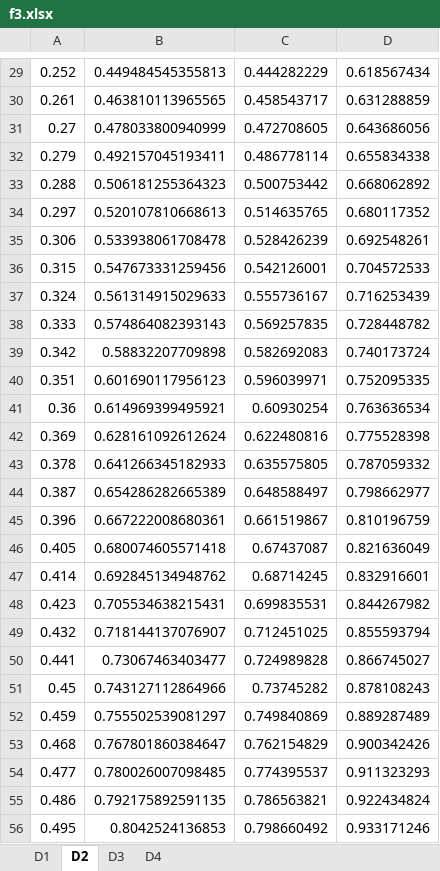
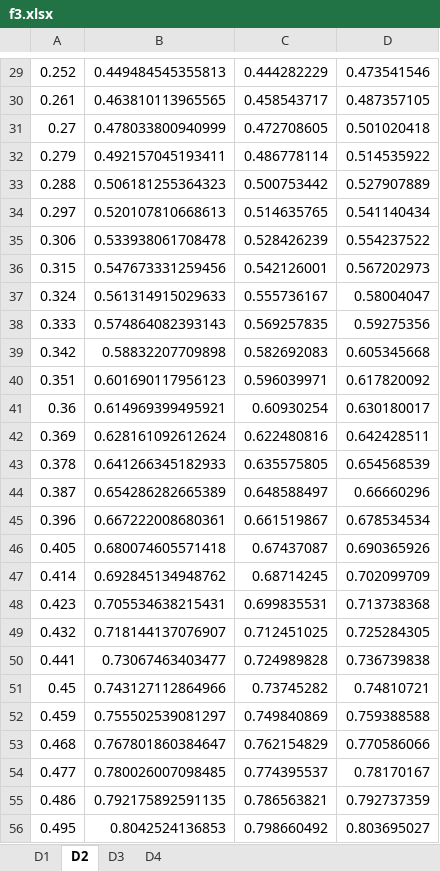
Before and after one commit to CaIiguIa/NeoGP, an Excel workbook: src/main/resources/outputs_sin/f3.xlsx, sheet D2, drawn as a sheet; only a part is shown, gaps mark what is left out; values as stored, in another font and other column widths than the file's, no borders; charts and pictures not drawn; 1 other sheet too large or unreadable and not compared; the diff covers the shown part only; the diff names each change by its address in the sheet, - before the commit and + after, or states it on an @@ line.

```diff
--- a/src/main/resources/outputs_sin/f3.xlsx (sheet D2)
+++ b/src/main/resources/outputs_sin/f3.xlsx (sheet D2)
-D29: 0.618567434
+D29: 0.473541546
-D30: 0.631288859
+D30: 0.487357105
-D31: 0.643686056
+D31: 0.501020418
-D32: 0.655834338
+D32: 0.514535922
-D33: 0.668062892
+D33: 0.527907889
-D34: 0.680117352
+D34: 0.541140434
-D35: 0.692548261
+D35: 0.554237522
-D36: 0.704572533
+D36: 0.567202973
-D37: 0.716253439
+D37: 0.58004047
-D38: 0.728448782
+D38: 0.59275356
-D39: 0.740173724
+D39: 0.605345668
-D40: 0.752095335
+D40: 0.617820092
-D41: 0.763636534
+D41: 0.630180017
-D42: 0.775528398
+D42: 0.642428511
-D43: 0.787059332
+D43: 0.654568539
-D44: 0.798662977
+D44: 0.66660296
-D45: 0.810196759
+D45: 0.678534534
-D46: 0.821636049
+D46: 0.690365926
-D47: 0.832916601
+D47: 0.702099709
-D48: 0.844267982
+D48: 0.713738368
-D49: 0.855593794
+D49: 0.725284305
-D50: 0.866745027
+D50: 0.736739838
-D51: 0.878108243
+D51: 0.74810721
-D52: 0.889287489
+D52: 0.759388588
-D53: 0.900342426
+D53: 0.770586066
-D54: 0.911323293
+D54: 0.78170167
-D55: 0.922434824
+D55: 0.792737359
-D56: 0.933171246
+D56: 0.803695027
```
Also changed, not shown: 972 edited cells and cell formats elsewhere in this sheet, sheet D1, sheet D4, charts or pictures, src/main/resources/outputs_sin/f1.xlsx.
